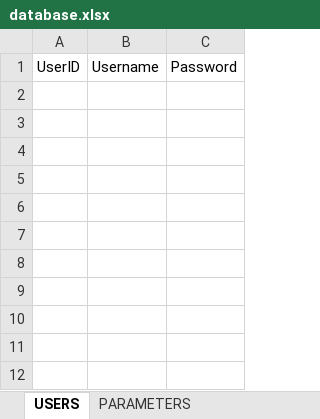
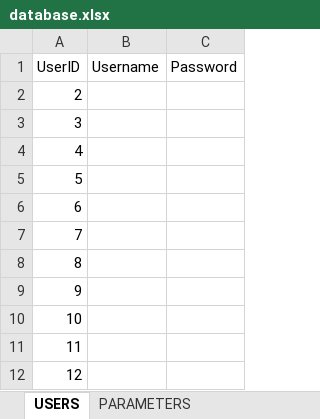
Before and after one commit to NourAlsafadi/Pacemaker-DCM, an Excel workbook: database.xlsx, sheet USERS, drawn as a sheet; values as stored, in another font and other column widths than the file's, no borders; the diff names each change by its address in the sheet, - before the commit and + after, or states it on an @@ line.

Commit message:
fixed dropdown list

```diff
--- a/database.xlsx (sheet USERS)
+++ b/database.xlsx (sheet USERS)
+row 2: 2
+row 3: 3
+row 4: 4
+row 5: 5
+row 6: 6
+row 7: 7
+row 8: 8
+row 9: 9
+row 10: 10
+row 11: 11
+row 12: 12
```
Also changed, not shown: 6 other files.
